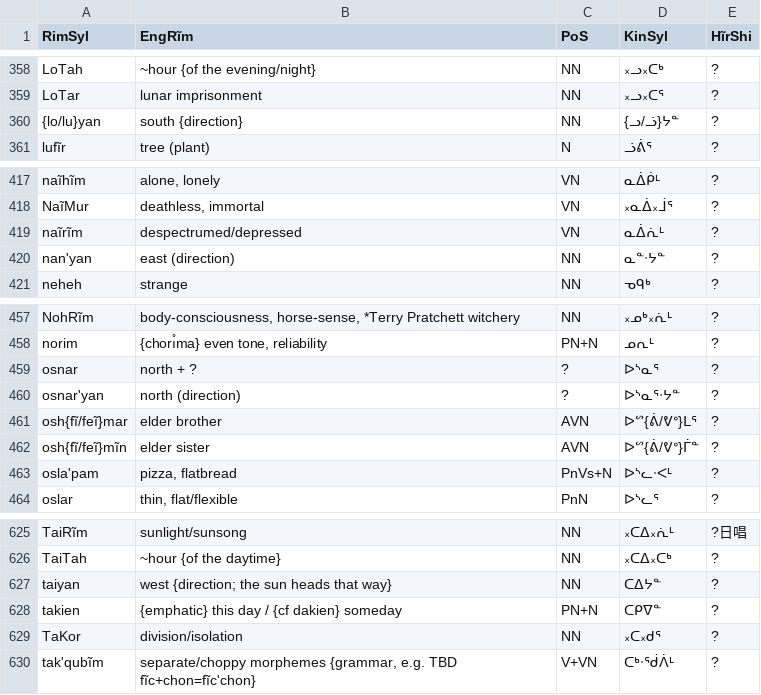
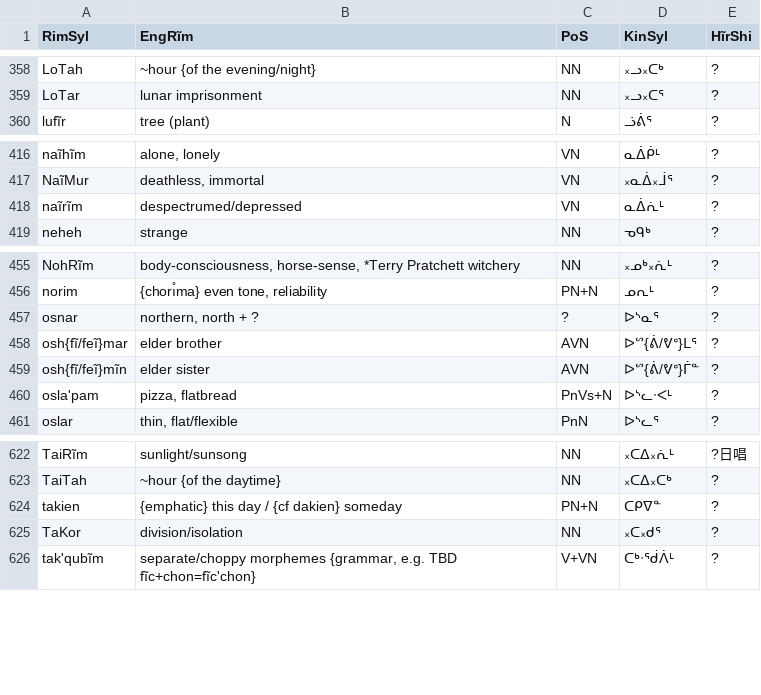
Before and after one commit to SFTwilight/quaehirrhrim, a CSV file: wordlists/nounsC.csv, drawn as a sheet; only a part is shown, gaps mark what is left out.

```diff
--- a/wordlists/nounsC.csv
+++ b/wordlists/nounsC.csv
@@ -359,3 +359,2 @@ LoTah, "~hour {of the evening/night}", NN, ᙮ᓗ᙮ᑕᒃ, ?
 LoTar, lunar imprisonment, NN, ᙮ᓗ᙮ᑕᕐ, ?
-{lo/lu}yan, "south {direction}", NN, {ᓗ/ᓘ}ᔭᓐ, ?
 lufĩr, tree (plant), N, ᓘᕖᕐ, ?
@@ -419,3 +418,2 @@ NaĩMur, "deathless, immortal", VN, ᙮ᓇᐄ᙮ᒨᕐ, ?
 naĩrĩm, "despectrumed/depressed", VN, ᓇᐄᕇᒻ, ?
-nan'yan, "east (direction)", NN, ᓇᓐᐧᔭᓐ, ?
 neheh, "strange", NN, ᓀᑫᒃ, ?
@@ -458,4 +456,3 @@ NohRĩm, "body-consciousness, horse-sense, *Terry Pratchett witchery", NN, ᙮
 norim, "{chorı̊ma} even tone, reliability", PN+N, ᓄᕆᒻ, ?
-osnar, "north + ?", ?, ᐅᔅᓇᕐ, ?
-osnar'yan, "north (direction)", ?, ᐅᔅᓇᕐᐧᔭᓐ, ?
+osnar, "northern, north + ?", ?, ᐅᔅᓇᕐ, ?
 osh{fĩ/feĩ}mar, "elder brother", AVN, ᐅᔥ{ᕖ/ᕓᐤ}ᒪᕐ, ?
@@ -626,3 +623,2 @@ TaiRĩm, sunlight/sunsong, NN, ᙮ᑕᐃ᙮ᕇᒻ, ?日唱
 TaiTah, "~hour {of the daytime}", NN, ᙮ᑕᐃ᙮ᑕᒃ, ?
-taiyan, "west {direction; the sun heads that way}", NN, ᑕᐃᔭᓐ, ?
 takien, "{emphatic} this day / {cf dakien} someday", PN+N, ᑕᑭᐁᓐ, ?
```
Also changed, not shown: cf-basic-english.csv, wordlists/compoundsC.csv, 12 other files.
